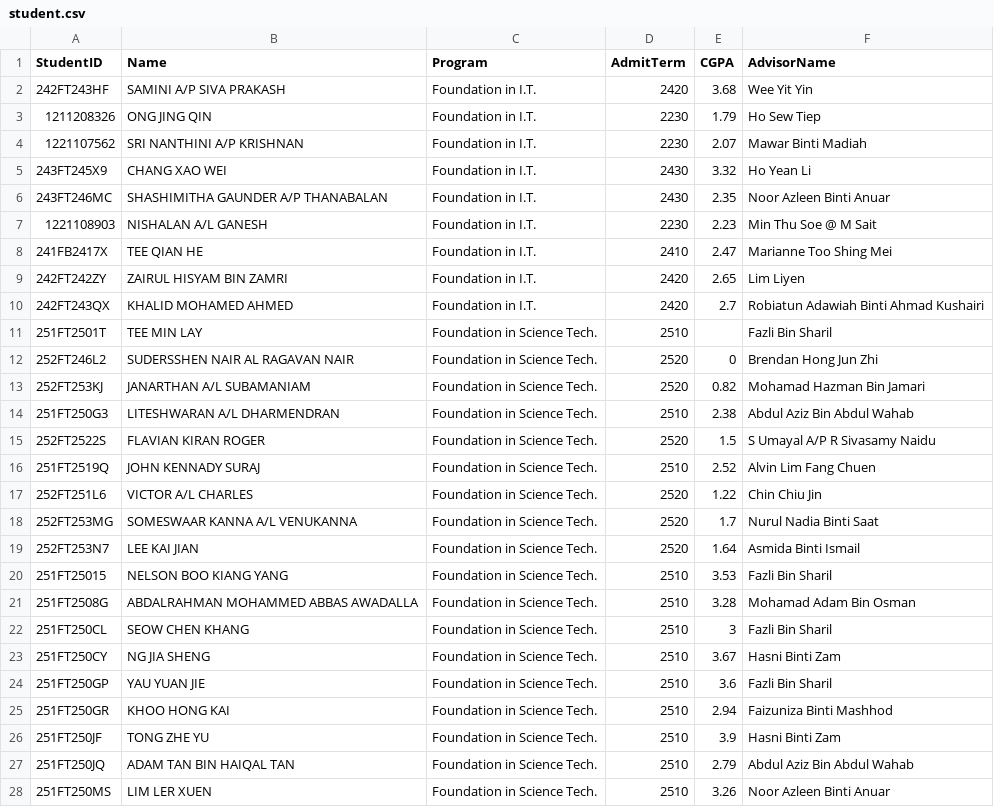
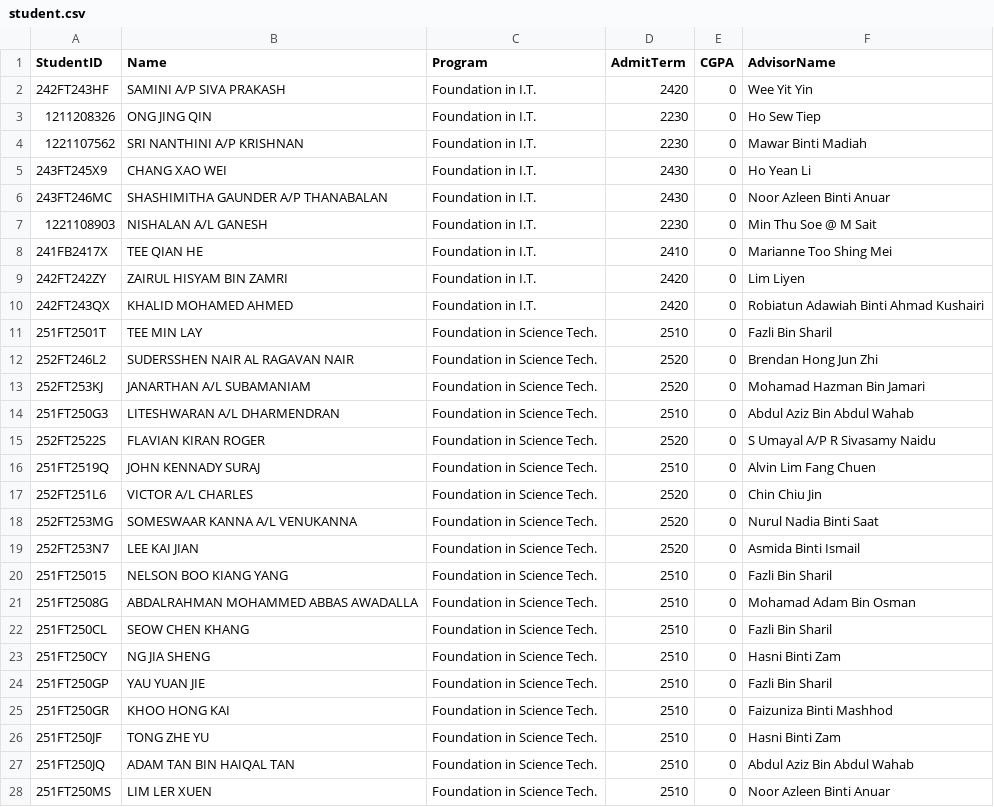
Before and after one commit to mawar-madiah/FAST2, a CSV file: data/student.csv, drawn as a sheet; only a part is shown; the diff covers the shown part only.

Commit message:
Add files via upload

```diff
--- a/data/student.csv
+++ b/data/student.csv
@@ -1,28 +1,28 @@
 StudentID,Name,Program,AdmitTerm,CGPA,AdvisorName
-242FT243HF,SAMINI A/P SIVA PRAKASH,Foundation in I.T.,2420,3.68,Wee Yit Yin
-1211208326,ONG JING QIN,Foundation in I.T.,2230,1.79,Ho Sew Tiep
-1221107562,SRI NANTHINI A/P KRISHNAN,Foundation in I.T.,2230,2.07,Mawar Binti Madiah
-243FT245X9,CHANG XAO WEI,Foundation in I.T.,2430,3.32,Ho Yean Li
-243FT246MC,SHASHIMITHA GAUNDER A/P THANABALAN,Foundation in I.T.,2430,2.35,Noor Azleen Binti Anuar
-1221108903,NISHALAN A/L GANESH,Foundation in I.T.,2230,2.23,Min Thu Soe @ M Sait
-241FB2417X,TEE QIAN HE,Foundation in I.T.,2410,2.47,Marianne Too Shing Mei
-242FT242ZY,ZAIRUL HISYAM BIN ZAMRI,Foundation in I.T.,2420,2.65,Lim Liyen
-242FT243QX,KHALID MOHAMED AHMED,Foundation in I.T.,2420,2.7,Robiatun Adawiah Binti Ahmad Kushairi
-251FT2501T,TEE MIN LAY,Foundation in Science Tech.,2510,,Fazli Bin Sharil
+242FT243HF,SAMINI A/P SIVA PRAKASH,Foundation in I.T.,2420,0,Wee Yit Yin
+1211208326,ONG JING QIN,Foundation in I.T.,2230,0,Ho Sew Tiep
+1221107562,SRI NANTHINI A/P KRISHNAN,Foundation in I.T.,2230,0,Mawar Binti Madiah
+243FT245X9,CHANG XAO WEI,Foundation in I.T.,2430,0,Ho Yean Li
+243FT246MC,SHASHIMITHA GAUNDER A/P THANABALAN,Foundation in I.T.,2430,0,Noor Azleen Binti Anuar
+1221108903,NISHALAN A/L GANESH,Foundation in I.T.,2230,0,Min Thu Soe @ M Sait
+241FB2417X,TEE QIAN HE,Foundation in I.T.,2410,0,Marianne Too Shing Mei
+242FT242ZY,ZAIRUL HISYAM BIN ZAMRI,Foundation in I.T.,2420,0,Lim Liyen
+242FT243QX,KHALID MOHAMED AHMED,Foundation in I.T.,2420,0,Robiatun Adawiah Binti Ahmad Kushairi
+251FT2501T,TEE MIN LAY,Foundation in Science Tech.,2510,0,Fazli Bin Sharil
 252FT246L2,SUDERSSHEN NAIR AL RAGAVAN NAIR,Foundation in Science Tech.,2520,0,Brendan Hong Jun Zhi
-252FT253KJ,JANARTHAN A/L SUBAMANIAM,Foundation in Science Tech.,2520,0.82,Mohamad Hazman Bin Jamari
-251FT250G3,LITESHWARAN A/L DHARMENDRAN,Foundation in Science Tech.,2510,2.38,Abdul Aziz Bin Abdul Wahab
-252FT2522S,FLAVIAN KIRAN ROGER,Foundation in Science Tech.,2520,1.5,S Umayal A/P R Sivasamy Naidu
-251FT2519Q,JOHN KENNADY SURAJ,Foundation in Science Tech.,2510,2.52,Alvin Lim Fang Chuen
-252FT251L6,VICTOR A/L CHARLES,Foundation in Science Tech.,2520,1.22,Chin Chiu Jin
-252FT253MG,SOMESWAAR KANNA A/L VENUKANNA,Foundation in Science Tech.,2520,1.7,Nurul Nadia Binti Saat
-252FT253N7,LEE KAI JIAN,Foundation in Science Tech.,2520,1.64,Asmida Binti Ismail
-251FT25015,NELSON BOO KIANG YANG,Foundation in Science Tech.,2510,3.53,Fazli Bin Sharil
-251FT2508G,ABDALRAHMAN MOHAMMED ABBAS AWADALLA,Foundation in Science Tech.,2510,3.28,Mohamad Adam Bin Osman
-251FT250CL,SEOW CHEN KHANG,Foundation in Science Tech.,2510,3,Fazli Bin Sharil
-251FT250CY,NG JIA SHENG,Foundation in Science Tech.,2510,3.67,Hasni Binti Zam
-251FT250GP,YAU YUAN JIE,Foundation in Science Tech.,2510,3.6,Fazli Bin Sharil
-251FT250GR,KHOO HONG KAI,Foundation in Science Tech.,2510,2.94,Faizuniza Binti Mashhod
-251FT250JF,TONG ZHE YU,Foundation in Science Tech.,2510,3.9,Hasni Binti Zam
-251FT250JQ,ADAM TAN BIN HAIQAL TAN,Foundation in Science Tech.,2510,2.79,Abdul Aziz Bin Abdul Wahab
-251FT250MS,LIM LER XUEN,Foundation in Science Tech.,2510,3.26,Noor Azleen Binti Anuar
+252FT253KJ,JANARTHAN A/L SUBAMANIAM,Foundation in Science Tech.,2520,0,Mohamad Hazman Bin Jamari
+251FT250G3,LITESHWARAN A/L DHARMENDRAN,Foundation in Science Tech.,2510,0,Abdul Aziz Bin Abdul Wahab
+252FT2522S,FLAVIAN KIRAN ROGER,Foundation in Science Tech.,2520,0,S Umayal A/P R Sivasamy Naidu
+251FT2519Q,JOHN KENNADY SURAJ,Foundation in Science Tech.,2510,0,Alvin Lim Fang Chuen
+252FT251L6,VICTOR A/L CHARLES,Foundation in Science Tech.,2520,0,Chin Chiu Jin
+252FT253MG,SOMESWAAR KANNA A/L VENUKANNA,Foundation in Science Tech.,2520,0,Nurul Nadia Binti Saat
+252FT253N7,LEE KAI JIAN,Foundation in Science Tech.,2520,0,Asmida Binti Ismail
+251FT25015,NELSON BOO KIANG YANG,Foundation in Science Tech.,2510,0,Fazli Bin Sharil
+251FT2508G,ABDALRAHMAN MOHAMMED ABBAS AWADALLA,Foundation in Science Tech.,2510,0,Mohamad Adam Bin Osman
+251FT250CL,SEOW CHEN KHANG,Foundation in Science Tech.,2510,0,Fazli Bin Sharil
+251FT250CY,NG JIA SHENG,Foundation in Science Tech.,2510,0,Hasni Binti Zam
+251FT250GP,YAU YUAN JIE,Foundation in Science Tech.,2510,0,Fazli Bin Sharil
+251FT250GR,KHOO HONG KAI,Foundation in Science Tech.,2510,0,Faizuniza Binti Mashhod
+251FT250JF,TONG ZHE YU,Foundation in Science Tech.,2510,0,Hasni Binti Zam
+251FT250JQ,ADAM TAN BIN HAIQAL TAN,Foundation in Science Tech.,2510,0,Abdul Aziz Bin Abdul Wahab
+251FT250MS,LIM LER XUEN,Foundation in Science Tech.,2510,0,Noor Azleen Binti Anuar
```
Also changed, not shown: 151 edited cells elsewhere in this file.
